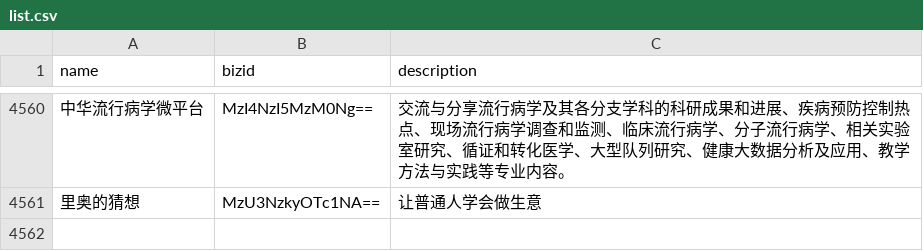
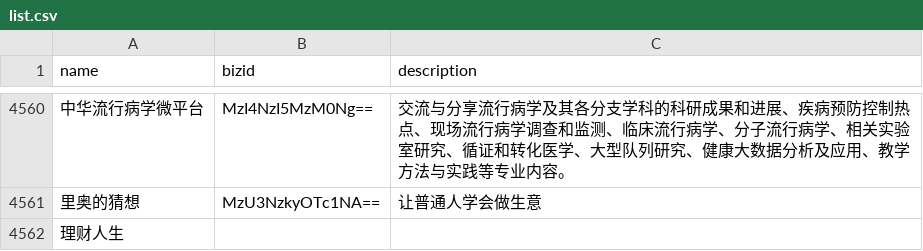
Before and after one commit to hellodword/wechat-feeds, a CSV file: list.csv, drawn as a sheet; only a part is shown, gaps mark what is left out; the diff names each change by its address in the sheet, - before the commit and + after, or states it on an @@ line.

Commit message:
新增: 理财人生

```diff
--- a/list.csv
+++ b/list.csv
+row 4562: 理财人生
```
